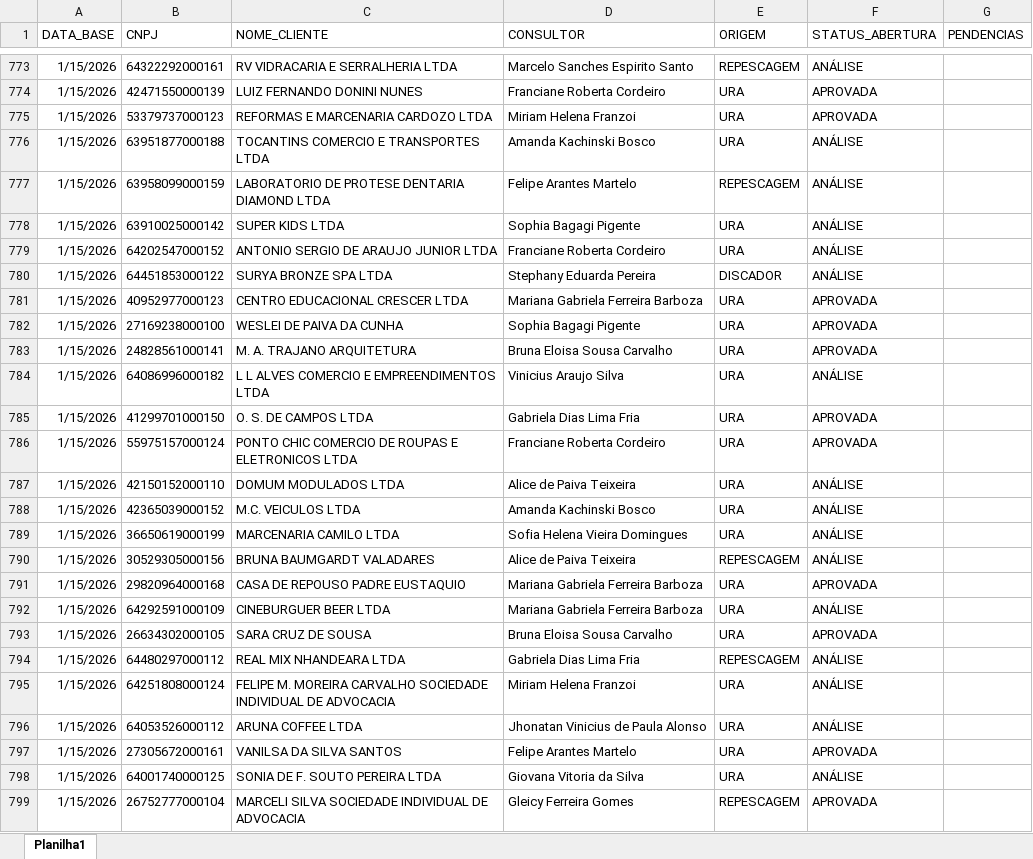
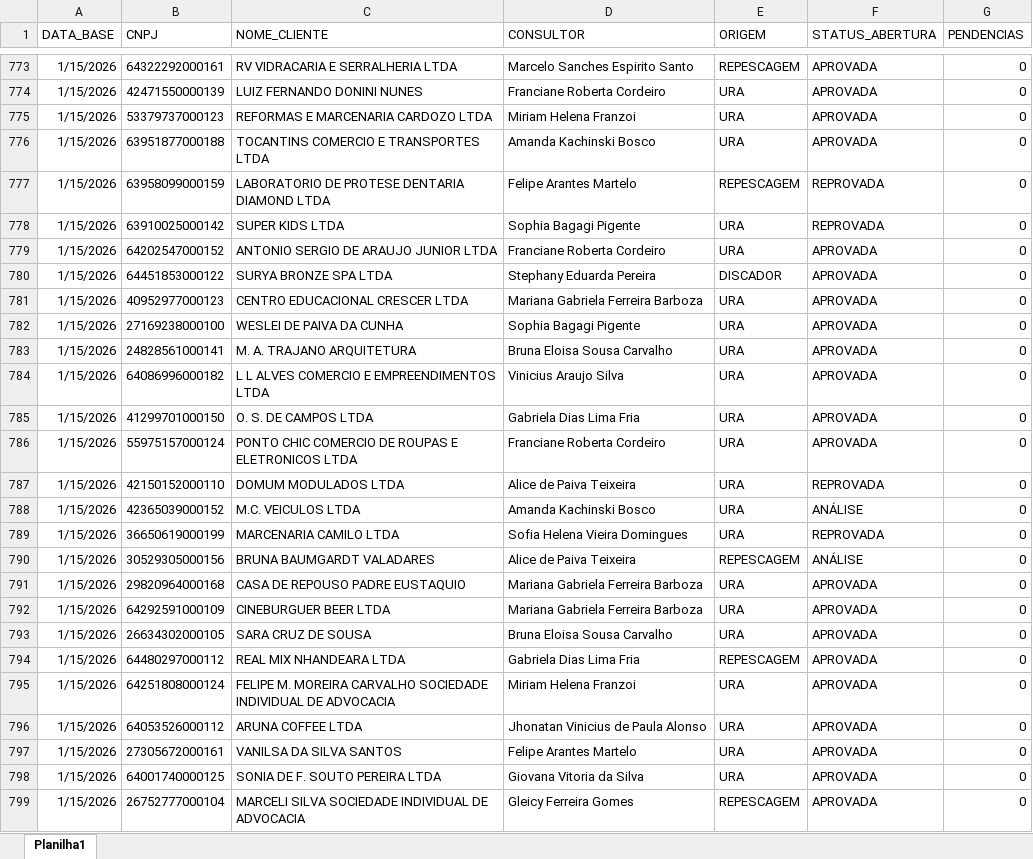
Before and after one commit to Augusto05/atlas, an Excel workbook: first-atlas/producao_2026-01.xlsx, sheet Planilha1, drawn as a sheet; only a part is shown, gaps mark what is left out; values as stored, in another font and other column widths than the file's, no borders; the diff covers the shown part only; the diff names each change by its address in the sheet, - before the commit and + after, or states it on an @@ line.

```diff
--- a/first-atlas/producao_2026-01.xlsx (sheet Planilha1)
+++ b/first-atlas/producao_2026-01.xlsx (sheet Planilha1)
-F773 (STATUS_ABERTURA): ANÁLISE
+F773 (STATUS_ABERTURA): APROVADA
-G773:G799 (PENDENCIAS): (empty)
+G773:G799 (PENDENCIAS): 0
-F776 (STATUS_ABERTURA): ANÁLISE
+F776 (STATUS_ABERTURA): APROVADA
-F777:F778 (STATUS_ABERTURA): ANÁLISE
+F777:F778 (STATUS_ABERTURA): REPROVADA
-F779:F780 (STATUS_ABERTURA): ANÁLISE
+F779:F780 (STATUS_ABERTURA): APROVADA
-F784 (STATUS_ABERTURA): ANÁLISE
+F784 (STATUS_ABERTURA): APROVADA
-F787 (STATUS_ABERTURA): ANÁLISE
+F787 (STATUS_ABERTURA): REPROVADA
-F789 (STATUS_ABERTURA): ANÁLISE
+F789 (STATUS_ABERTURA): REPROVADA
-F792 (STATUS_ABERTURA): ANÁLISE
+F792 (STATUS_ABERTURA): APROVADA
-F794:F796 (STATUS_ABERTURA): ANÁLISE
+F794:F796 (STATUS_ABERTURA): APROVADA
-F798 (STATUS_ABERTURA): ANÁLISE
+F798 (STATUS_ABERTURA): APROVADA
```
Also changed, not shown: 10 added rows and 133 edited cells elsewhere in this sheet, first-atlas/balde_2025-11.xlsx, 1 other file.
